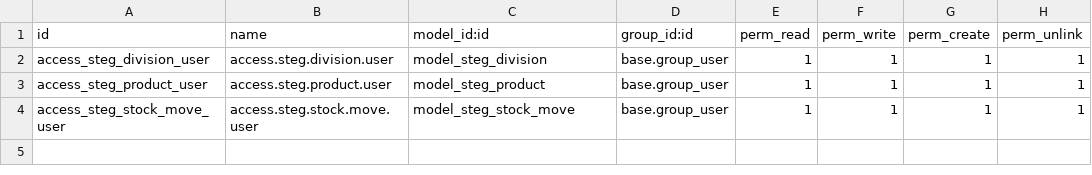
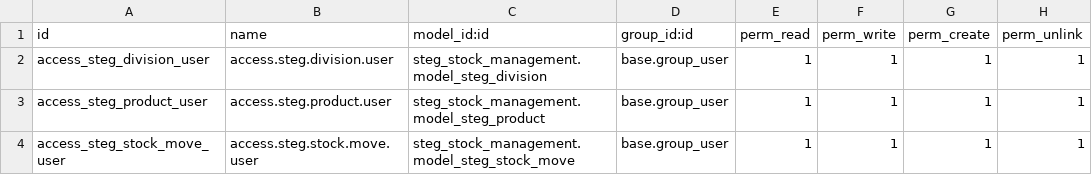
Before and after one commit to hlaadhari/odoo-18.0, a CSV file: custom_addons/steg_stock_management/security/ir.model.access.csv, drawn as a sheet.

```diff
--- a/custom_addons/steg_stock_management/security/ir.model.access.csv
+++ b/custom_addons/steg_stock_management/security/ir.model.access.csv
@@ -1,4 +1,4 @@
 id,name,model_id:id,group_id:id,perm_read,perm_write,perm_create,perm_unlink
-access_steg_division_user,access.steg.division.user,model_steg_division,base.group_user,1,1,1,1
-access_steg_product_user,access.steg.product.user,model_steg_product,base.group_user,1,1,1,1
-access_steg_stock_move_user,access.steg.stock.move.user,model_steg_stock_move,base.group_user,1,1,1,1
+access_steg_division_user,access.steg.division.user,steg_stock_management.model_steg_division,base.group_user,1,1,1,1
+access_steg_product_user,access.steg.product.user,steg_stock_management.model_steg_product,base.group_user,1,1,1,1
+access_steg_stock_move_user,access.steg.stock.move.user,steg_stock_management.model_steg_stock_move,base.group_user,1,1,1,1
```
Also changed, not shown: 11 other files.
